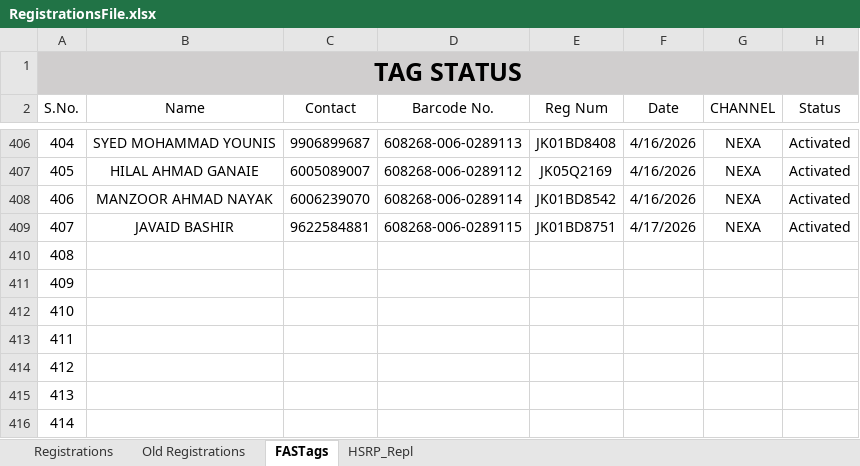
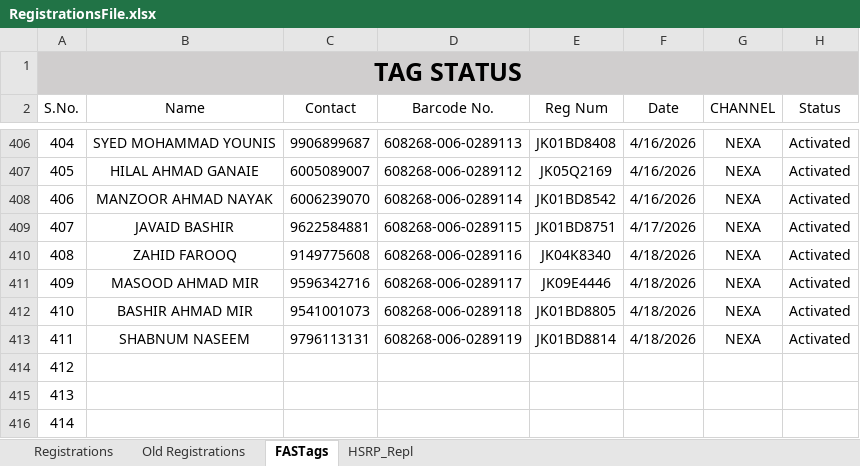
Before and after one commit to adilahmadsofi-ck/Documents, an Excel workbook: RegistrationsFile.xlsx, sheet FASTags, drawn as a sheet; only a part is shown, gaps mark what is left out; values as stored, in another font and other column widths than the file's, no borders; conditional formats and table styles not drawn; the diff names each change by its address in the sheet, - before the commit and + after, or states it on an @@ line.

```diff
--- a/RegistrationsFile.xlsx (sheet FASTags)
+++ b/RegistrationsFile.xlsx (sheet FASTags)
-B410 (Name): (empty)
+B410 (Name): ZAHID FAROOQ
-C410 (Contact): (empty)
+C410 (Contact): 9149775608
-D410 (Barcode No.): (empty)
+D410 (Barcode No.): 608268-006-0289116
-E410 (Reg Num): (empty)
+E410 (Reg Num): JK04K8340
-F410:F413 (Date): (empty)
+F410:F413 (Date): 4/18/2026
-G410:G413 (CHANNEL): (empty)
+G410:G413 (CHANNEL): NEXA
-H410:H413 (Status): (empty)
+H410:H413 (Status): Activated
-B411 (Name): (empty)
+B411 (Name): MASOOD AHMAD MIR
-C411 (Contact): (empty)
+C411 (Contact): 9596342716
-D411 (Barcode No.): (empty)
+D411 (Barcode No.): 608268-006-0289117
-E411 (Reg Num): (empty)
+E411 (Reg Num): JK09E4446
-B412 (Name): (empty)
+B412 (Name): BASHIR AHMAD MIR
-C412 (Contact): (empty)
+C412 (Contact): 9541001073
-D412 (Barcode No.): (empty)
+D412 (Barcode No.): 608268-006-0289118
-E412 (Reg Num): (empty)
+E412 (Reg Num): JK01BD8805
-B413 (Name): (empty)
+B413 (Name): SHABNUM NASEEM
-C413 (Contact): (empty)
+C413 (Contact): 9796113131
-D413 (Barcode No.): (empty)
+D413 (Barcode No.): 608268-006-0289119
-E413 (Reg Num): (empty)
+E413 (Reg Num): JK01BD8814
```
Also changed, not shown: sheet Registrations, HSRP.xlsx, 1 other file.
